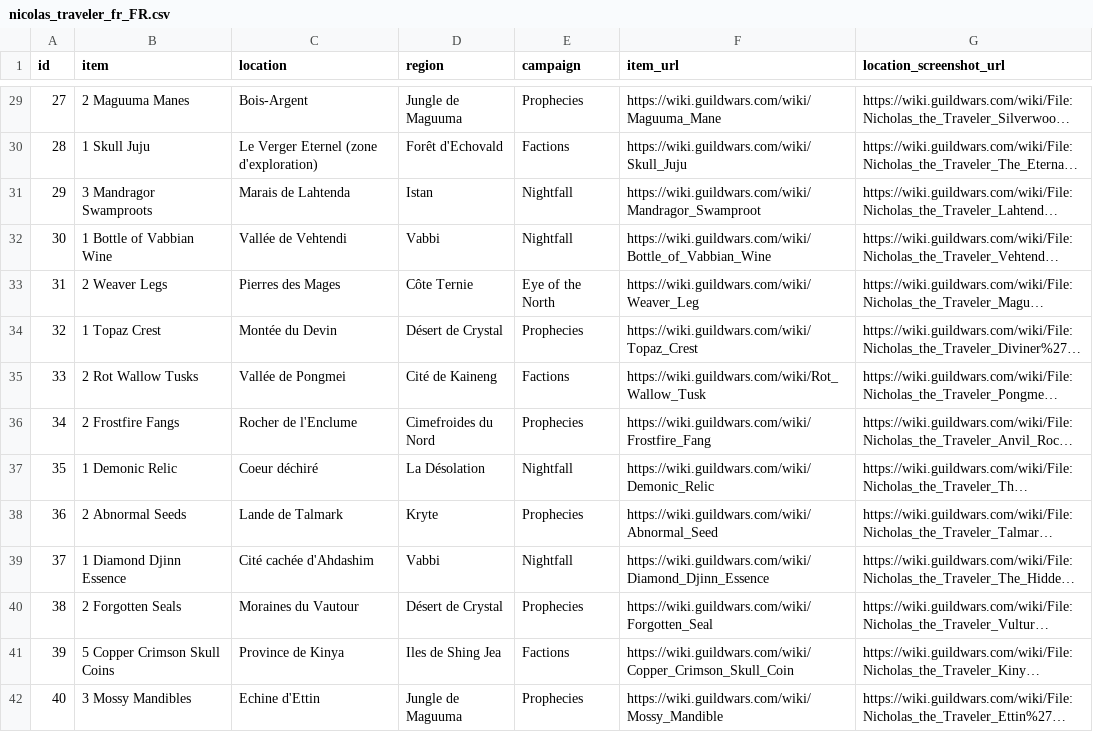
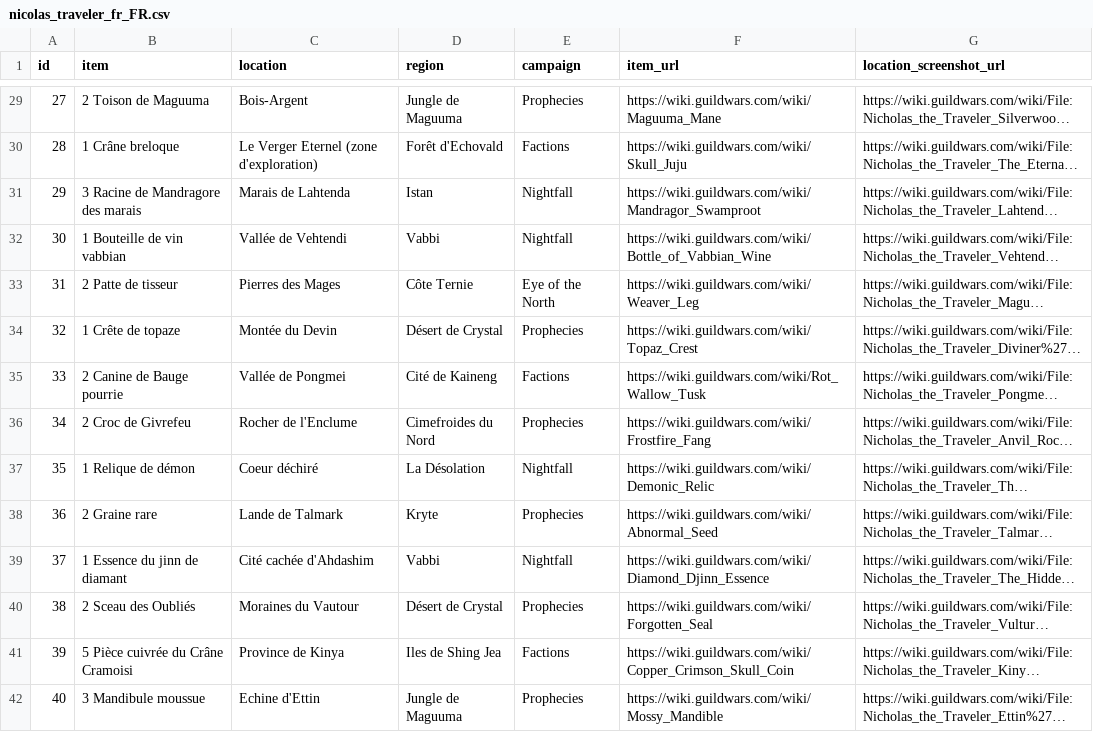
Before and after one commit to Barogthor/GWBot, a CSV file: datas/nicolas_traveler_fr_FR.csv, drawn as a sheet; only a part is shown, gaps mark what is left out; long unchanged cells end in …; the diff covers the shown part only; the diff names each change by its address in the sheet, - before the commit and + after, or states it on an @@ line.

Commit message:
nicholas item translation

```diff
--- a/datas/nicolas_traveler_fr_FR.csv
+++ b/datas/nicolas_traveler_fr_FR.csv
-B29 (item): 2 Maguuma Manes
+B29 (item): 2 Toison de Maguuma
-B30 (item): 1 Skull Juju
+B30 (item): 1 Crâne breloque
-B31 (item): 3 Mandragor Swamproots
+B31 (item): 3 Racine de Mandragore des marais
-B32 (item): 1 Bottle of Vabbian Wine
+B32 (item): 1 Bouteille de vin vabbian
-B33 (item): 2 Weaver Legs
+B33 (item): 2 Patte de tisseur
-B34 (item): 1 Topaz Crest
+B34 (item): 1 Crête de topaze
-B35 (item): 2 Rot Wallow Tusks
+B35 (item): 2 Canine de Bauge pourrie
-B36 (item): 2 Frostfire Fangs
+B36 (item): 2 Croc de Givrefeu
-B37 (item): 1 Demonic Relic
+B37 (item): 1 Relique de démon
-B38 (item): 2 Abnormal Seeds
+B38 (item): 2 Graine rare
-B39 (item): 1 Diamond Djinn Essence
+B39 (item): 1 Essence du jinn de diamant
-B40 (item): 2 Forgotten Seals
+B40 (item): 2 Sceau des Oubliés
-B41 (item): 5 Copper Crimson Skull Coins
+B41 (item): 5 Pièce cuivrée du Crâne Cramoisi
-B42 (item): 3 Mossy Mandibles
+B42 (item): 3 Mandibule moussue
```
Also changed, not shown: 123 edited cells elsewhere in this file.
